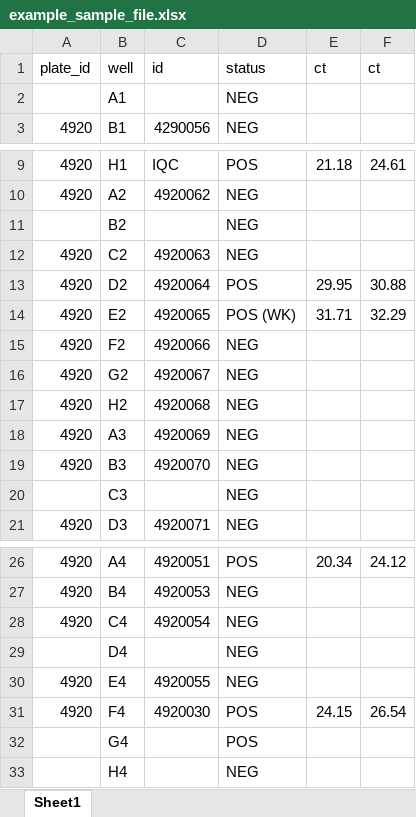
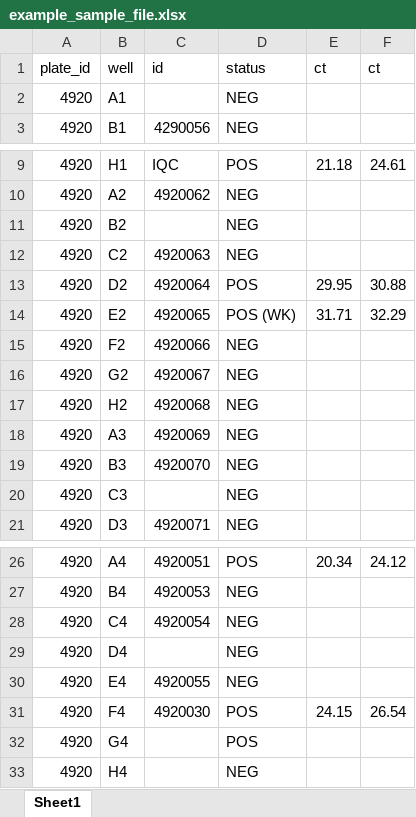
Before and after one commit to neilswainston/liv-covid19, an Excel workbook: data/example_sample_file.xlsx, sheet Sheet1, drawn as a sheet; only a part is shown, gaps mark what is left out; values as stored, in another font and other column widths than the file's, no borders; the diff names each change by its address in the sheet, - before the commit and + after, or states it on an @@ line.

Commit message:
Updated webapp to support OT protocol generation from sample data.

```diff
--- a/data/example_sample_file.xlsx (sheet Sheet1)
+++ b/data/example_sample_file.xlsx (sheet Sheet1)
-A2 (plate_id): (empty)
+A2 (plate_id): 4920
-A11 (plate_id): (empty)
+A11 (plate_id): 4920
-A20 (plate_id): (empty)
+A20 (plate_id): 4920
-A29 (plate_id): (empty)
+A29 (plate_id): 4920
-A32:A33 (plate_id): (empty)
+A32:A33 (plate_id): 4920
```
Also changed, not shown: 7 other files.
